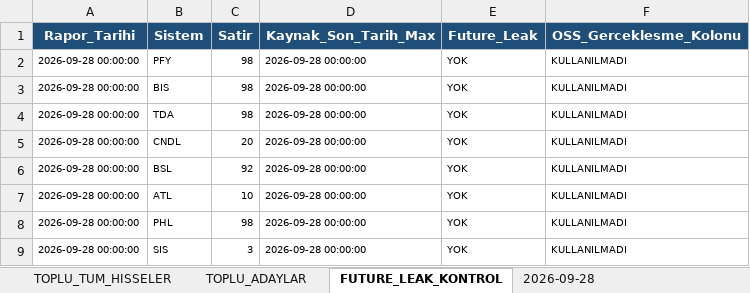
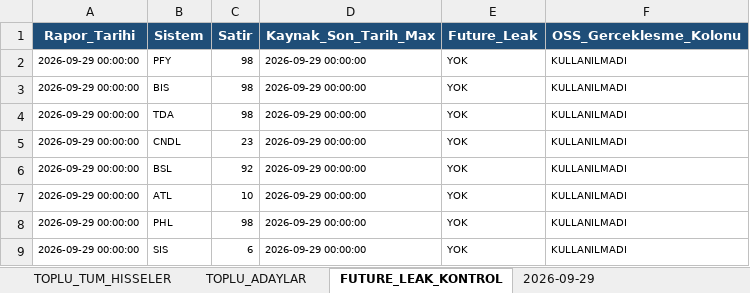
Before and after one commit to serkanche/portfoy, an Excel workbook: OZET_usa.xlsx, sheet FUTURE_LEAK_KONTROL, drawn as a sheet; values as stored, in another font and other column widths than the file's, no borders; the diff names each change by its address in the sheet, - before the commit and + after, or states it on an @@ line.

```diff
--- a/OZET_usa.xlsx (sheet FUTURE_LEAK_KONTROL)
+++ b/OZET_usa.xlsx (sheet FUTURE_LEAK_KONTROL)
-sheet tab: 2026-09-28
+sheet tab: 2026-09-29
-A2:A9 (Rapor_Tarihi): 2026-09-28 00:00:00
+A2:A9 (Rapor_Tarihi): 2026-09-29 00:00:00
-D2:D9 (Kaynak_Son_Tarih_Max): 2026-09-28 00:00:00
+D2:D9 (Kaynak_Son_Tarih_Max): 2026-09-29 00:00:00
-C5 (Satir): 20
+C5 (Satir): 23
-C9 (Satir): 3
+C9 (Satir): 6
```
Also changed, not shown: sheet 2026-09-29, sheet TOPLU_TUM_HISSELER, sheet TOPLU_ADAYLAR.
